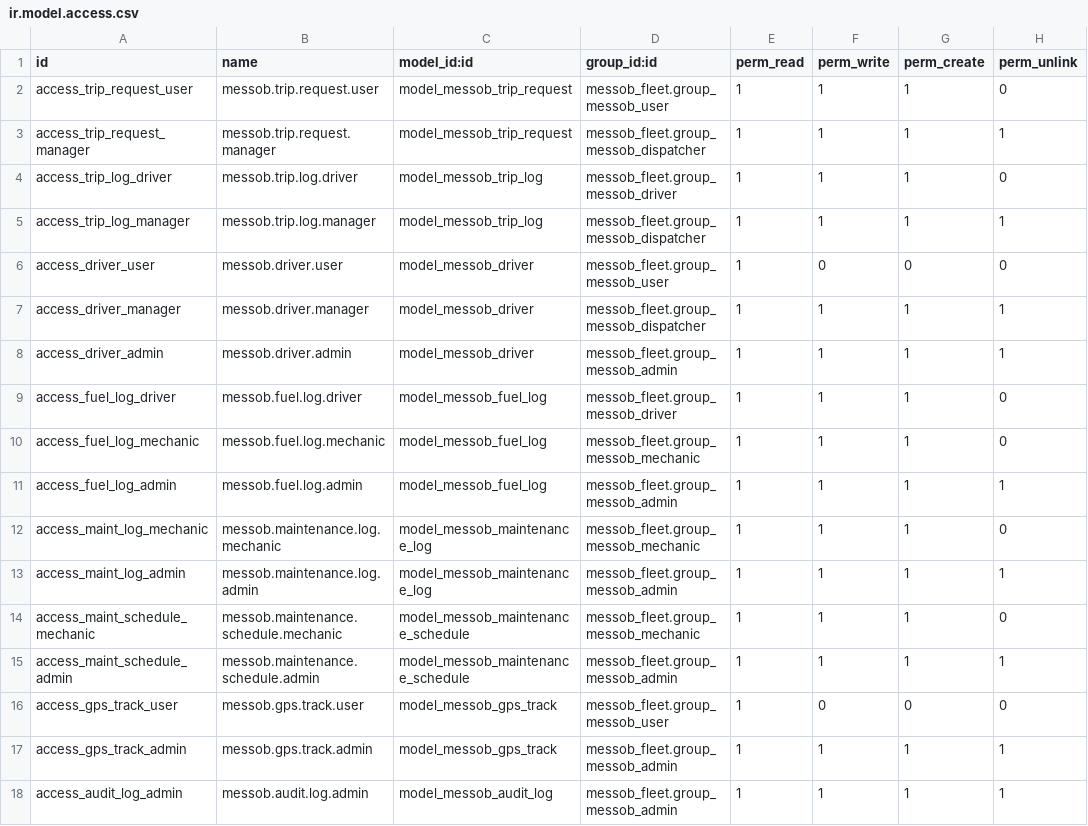
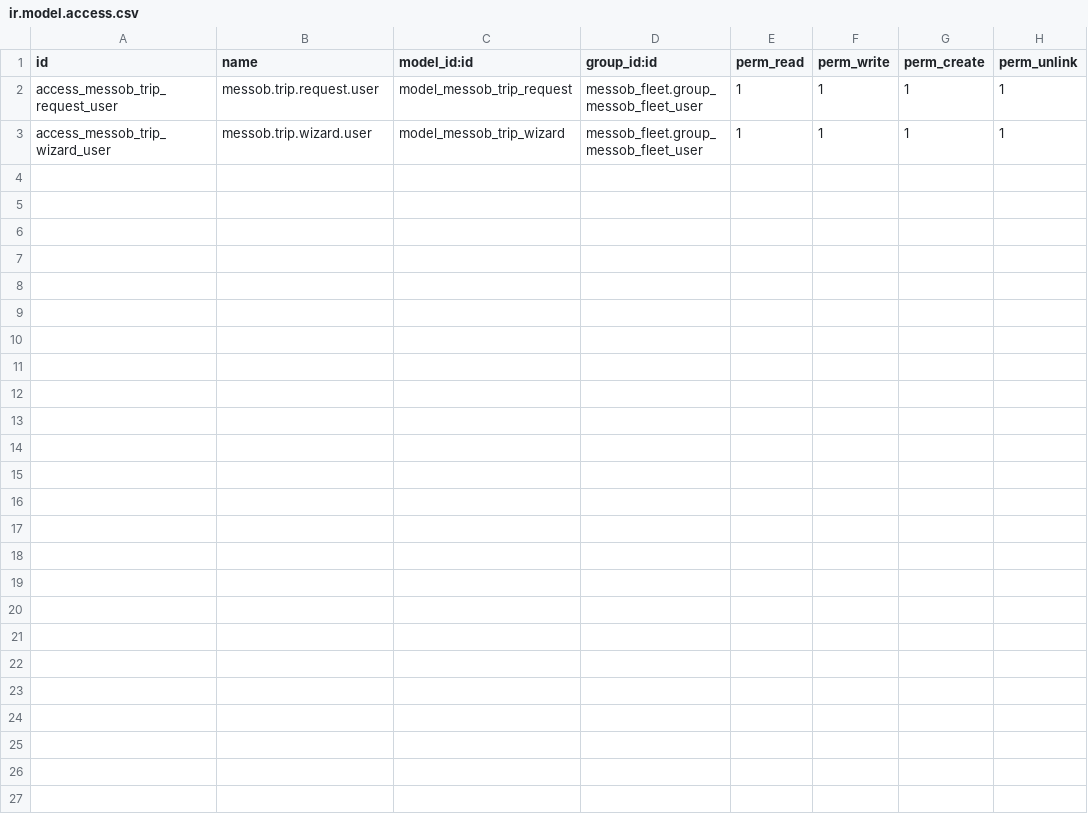
Before and after one commit to teddy800/Messob_Fleet, a CSV file: addons/messob_fleet/security/ir.model.access.csv, drawn as a sheet.

Commit message:
to start developement the staf track

```diff
--- a/addons/messob_fleet/security/ir.model.access.csv
+++ b/addons/messob_fleet/security/ir.model.access.csv
@@ -1,18 +1,3 @@
 id,name,model_id:id,group_id:id,perm_read,perm_write,perm_create,perm_unlink
-access_trip_request_user,messob.trip.request.user,model_messob_trip_request,messob_fleet.group_messob_user,1,1,1,0
-access_trip_request_manager,messob.trip.request.manager,model_messob_trip_request,messob_fleet.group_messob_dispatcher,1,1,1,1
-access_trip_log_driver,messob.trip.log.driver,model_messob_trip_log,messob_fleet.group_messob_driver,1,1,1,0
-access_trip_log_manager,messob.trip.log.manager,model_messob_trip_log,messob_fleet.group_messob_dispatcher,1,1,1,1
-access_driver_user,messob.driver.user,model_messob_driver,messob_fleet.group_messob_user,1,0,0,0
-access_driver_manager,messob.driver.manager,model_messob_driver,messob_fleet.group_messob_dispatcher,1,1,1,1
-access_driver_admin,messob.driver.admin,model_messob_driver,messob_fleet.group_messob_admin,1,1,1,1
-access_fuel_log_driver,messob.fuel.log.driver,model_messob_fuel_log,messob_fleet.group_messob_driver,1,1,1,0
-access_fuel_log_mechanic,messob.fuel.log.mechanic,model_messob_fuel_log,messob_fleet.group_messob_mechanic,1,1,1,0
-access_fuel_log_admin,messob.fuel.log.admin,model_messob_fuel_log,messob_fleet.group_messob_admin,1,1,1,1
-access_maint_log_mechanic,messob.maintenance.log.mechanic,model_messob_maintenance_log,messob_fleet.group_messob_mechanic,1,1,1,0
-access_maint_log_admin,messob.maintenance.log.admin,model_messob_maintenance_log,messob_fleet.group_messob_admin,1,1,1,1
-access_maint_schedule_mechanic,messob.maintenance.schedule.mechanic,model_messob_maintenance_schedule,messob_fleet.group_messob_mechanic,1,1,1,0
-access_maint_schedule_admin,messob.maintenance.schedule.admin,model_messob_maintenance_schedule,messob_fleet.group_messob_admin,1,1,1,1
-access_gps_track_user,messob.gps.track.user,model_messob_gps_track,messob_fleet.group_messob_user,1,0,0,0
-access_gps_track_admin,messob.gps.track.admin,model_messob_gps_track,messob_fleet.group_messob_admin,1,1,1,1
-access_audit_log_admin,messob.audit.log.admin,model_messob_audit_log,messob_fleet.group_messob_admin,1,1,1,1
+access_messob_trip_request_user,messob.trip.request.user,model_messob_trip_request,messob_fleet.group_messob_fleet_user,1,1,1,1
+access_messob_trip_wizard_user,messob.trip.wizard.user,model_messob_trip_wizard,messob_fleet.group_messob_fleet_user,1,1,1,1
```
Also changed, not shown: 14 other files.
